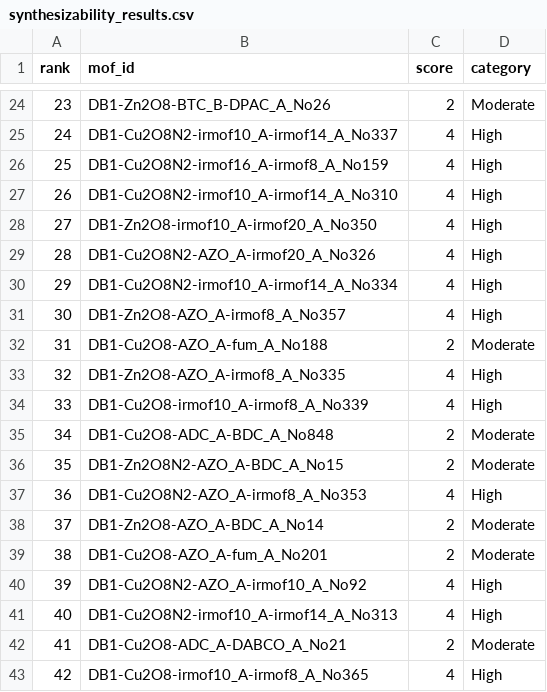
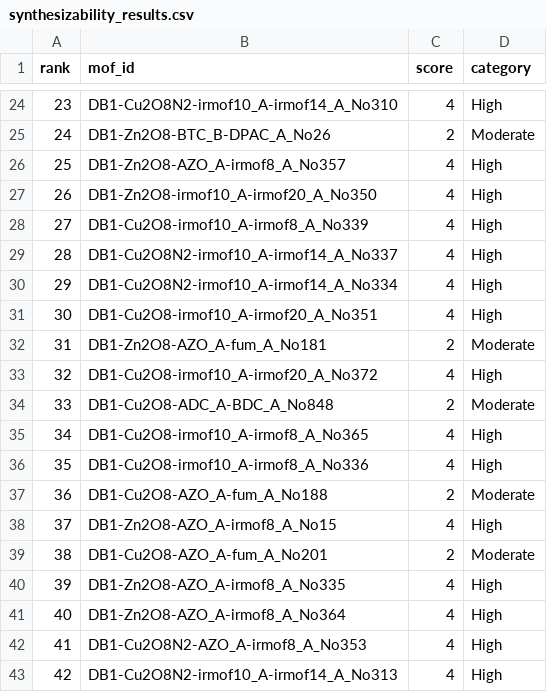
Before and after one commit to Rifat19R/mof-co2-h2-screening, a CSV file: synthesizability_results.csv, drawn as a sheet; only a part is shown, gaps mark what is left out; the diff covers the shown part only.

```diff
--- a/synthesizability_results.csv
+++ b/synthesizability_results.csv
@@ -24,20 +24,20 @@ rank,mof_id,score,category
-23,DB1-Zn2O8-BTC_B-DPAC_A_No26,2,Moderate
-24,DB1-Cu2O8N2-irmof10_A-irmof14_A_No337,4,High
-25,DB1-Cu2O8N2-irmof16_A-irmof8_A_No159,4,High
-26,DB1-Cu2O8N2-irmof10_A-irmof14_A_No310,4,High
-27,DB1-Zn2O8-irmof10_A-irmof20_A_No350,4,High
-28,DB1-Cu2O8N2-AZO_A-irmof20_A_No326,4,High
+23,DB1-Cu2O8N2-irmof10_A-irmof14_A_No310,4,High
+24,DB1-Zn2O8-BTC_B-DPAC_A_No26,2,Moderate
+25,DB1-Zn2O8-AZO_A-irmof8_A_No357,4,High
+26,DB1-Zn2O8-irmof10_A-irmof20_A_No350,4,High
+27,DB1-Cu2O8-irmof10_A-irmof8_A_No339,4,High
+28,DB1-Cu2O8N2-irmof10_A-irmof14_A_No337,4,High
 29,DB1-Cu2O8N2-irmof10_A-irmof14_A_No334,4,High
-30,DB1-Zn2O8-AZO_A-irmof8_A_No357,4,High
-31,DB1-Cu2O8-AZO_A-fum_A_No188,2,Moderate
-32,DB1-Zn2O8-AZO_A-irmof8_A_No335,4,High
-33,DB1-Cu2O8-irmof10_A-irmof8_A_No339,4,High
-34,DB1-Cu2O8-ADC_A-BDC_A_No848,2,Moderate
-35,DB1-Zn2O8N2-AZO_A-BDC_A_No15,2,Moderate
-36,DB1-Cu2O8N2-AZO_A-irmof8_A_No353,4,High
-37,DB1-Zn2O8-AZO_A-BDC_A_No14,2,Moderate
+30,DB1-Cu2O8-irmof10_A-irmof20_A_No351,4,High
+31,DB1-Zn2O8-AZO_A-fum_A_No181,2,Moderate
+32,DB1-Cu2O8-irmof10_A-irmof20_A_No372,4,High
+33,DB1-Cu2O8-ADC_A-BDC_A_No848,2,Moderate
+34,DB1-Cu2O8-irmof10_A-irmof8_A_No365,4,High
+35,DB1-Cu2O8-irmof10_A-irmof8_A_No336,4,High
+36,DB1-Cu2O8-AZO_A-fum_A_No188,2,Moderate
+37,DB1-Zn2O8-AZO_A-irmof8_A_No15,4,High
 38,DB1-Cu2O8-AZO_A-fum_A_No201,2,Moderate
-39,DB1-Cu2O8N2-AZO_A-irmof10_A_No92,4,High
-40,DB1-Cu2O8N2-irmof10_A-irmof14_A_No313,4,High
-41,DB1-Cu2O8-ADC_A-DABCO_A_No21,2,Moderate
-42,DB1-Cu2O8-irmof10_A-irmof8_A_No365,4,High
+39,DB1-Zn2O8-AZO_A-irmof8_A_No335,4,High
+40,DB1-Zn2O8-AZO_A-irmof8_A_No364,4,High
+41,DB1-Cu2O8N2-AZO_A-irmof8_A_No353,4,High
+42,DB1-Cu2O8N2-irmof10_A-irmof14_A_No313,4,High
```
Also changed, not shown: 46 edited cells elsewhere in this file, back_calculated_results.csv, feature_ablation_results.csv, 12 other files.
